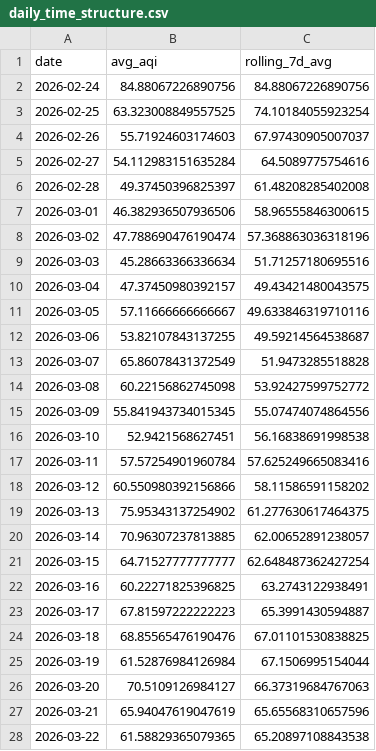
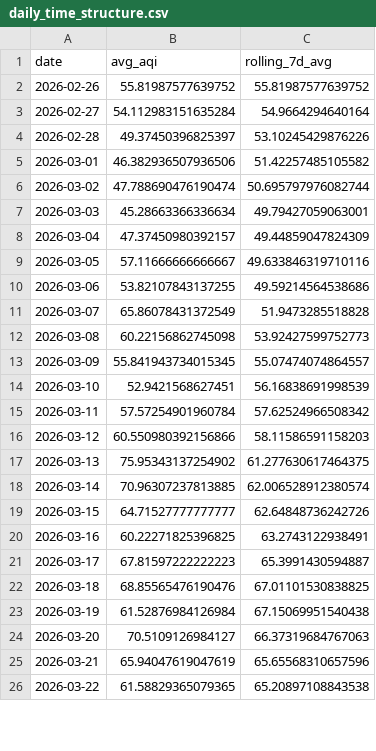
Before and after one commit to Mina030303/air-quality-monitoring, a CSV file: output/tables/daily_time_structure.csv, drawn as a sheet; only a part is shown; the diff covers the shown part only.

```diff
--- a/output/tables/daily_time_structure.csv
+++ b/output/tables/daily_time_structure.csv
@@ -1,22 +1,20 @@
 date,avg_aqi,rolling_7d_avg
-2026-02-24,84.88067226890756,84.88067226890756
-2026-02-25,63.323008849557525,74.10184055923254
-2026-02-26,55.71924603174603,67.97430905007037
-2026-02-27,54.112983151635284,64.5089775754616
-2026-02-28,49.37450396825397,61.48208285402008
-2026-03-01,46.382936507936506,58.96555846300615
-2026-03-02,47.788690476190474,57.368863036318196
-2026-03-03,45.28663366336634,51.71257180695516
-2026-03-04,47.37450980392157,49.43421480043575
+2026-02-26,55.81987577639752,55.81987577639752
+2026-02-27,54.112983151635284,54.9664294640164
+2026-02-28,49.37450396825397,53.10245429876226
+2026-03-01,46.382936507936506,51.42257485105582
+2026-03-02,47.788690476190474,50.695797976082744
+2026-03-03,45.28663366336634,49.79427059063001
+2026-03-04,47.37450980392157,49.44859047824309
 2026-03-05,57.11666666666667,49.633846319710116
-2026-03-06,53.82107843137255,49.59214564538687
+2026-03-06,53.82107843137255,49.59214564538686
 2026-03-07,65.86078431372549,51.9473285518828
-2026-03-08,60.22156862745098,53.92427599752772
-2026-03-09,55.841943734015345,55.07474074864556
-2026-03-10,52.9421568627451,56.16838691998538
-2026-03-11,57.57254901960784,57.625249665083416
-2026-03-12,60.550980392156866,58.11586591158202
+2026-03-08,60.22156862745098,53.92427599752773
+2026-03-09,55.841943734015345,55.07474074864557
+2026-03-10,52.9421568627451,56.16838691998539
+2026-03-11,57.57254901960784,57.62524966508342
+2026-03-12,60.550980392156866,58.11586591158203
 2026-03-13,75.95343137254902,61.277630617464375
-2026-03-14,70.96307237813885,62.00652891238057
-2026-03-15,64.71527777777777,62.648487362427254
+2026-03-14,70.96307237813885,62.006528912380574
+2026-03-15,64.71527777777777,62.64848736242726
 2026-03-16,60.22271825396825,63.2743122938491
@@ -24,3 +22,3 @@
 2026-03-18,68.85565476190476,67.01101530838825
-2026-03-19,61.52876984126984,67.1506995154044
+2026-03-19,61.52876984126984,67.15069951540438
 2026-03-20,70.5109126984127,66.37319684767063
```
Also changed, not shown: 1 added row and 7 edited cells elsewhere in this file, output/tables/county_risk_score.csv, output/tables/daily_trend.csv, 13 other files.
